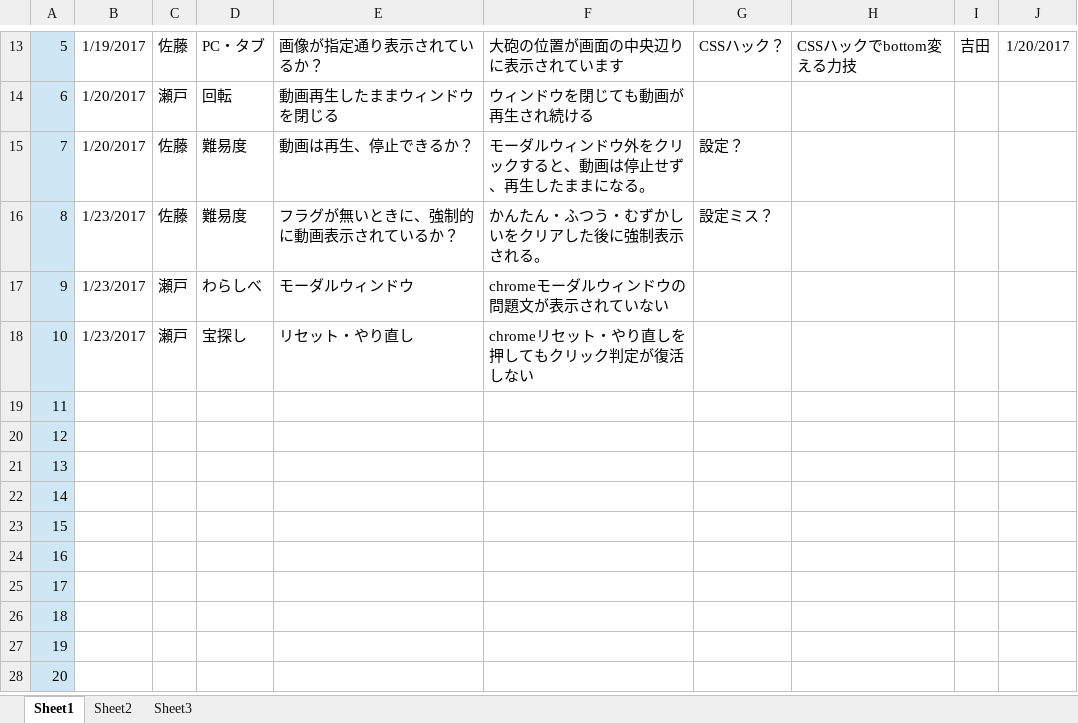
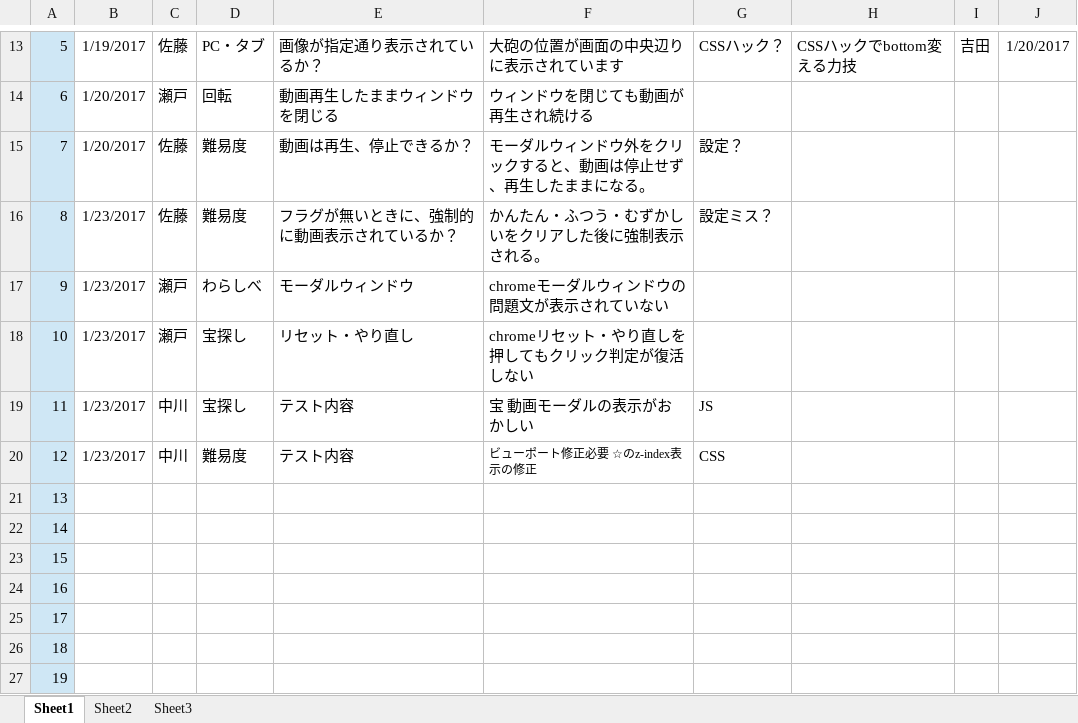
Before and after one commit to is21-28year/logicalgames, an Excel workbook: docment/テスト項目関連/エラー処理表_logicalgames.xlsx, sheet Sheet1, drawn as a sheet; only a part is shown, gaps mark what is left out; the shorter side is filled out with more unchanged rows; values as stored, in another font and other column widths than the file's, no borders; the diff names each change by its address in the sheet, - before the commit and + after, or states it on an @@ line.

Commit message:
追記

```diff
--- a/docment/テスト項目関連/エラー処理表_logicalgames.xlsx (sheet Sheet1)
+++ b/docment/テスト項目関連/エラー処理表_logicalgames.xlsx (sheet Sheet1)
-B19:B20: (empty)
+B19:B20: 1/23/2017
-C19:C20: (empty)
+C19:C20: 中川
-D19: (empty)
+D19: 宝探し
-E19:E20: (empty)
+E19:E20: テスト内容
-F19: (empty)
+F19: 宝 動画モーダルの表示がおかしい
-G19: (empty)
+G19: JS
-D20: (empty)
+D20: 難易度
-F20: (empty)
+F20: ビューポート修正必要 ☆のz-index表示の修正
-G20: (empty)
+G20: CSS
```
